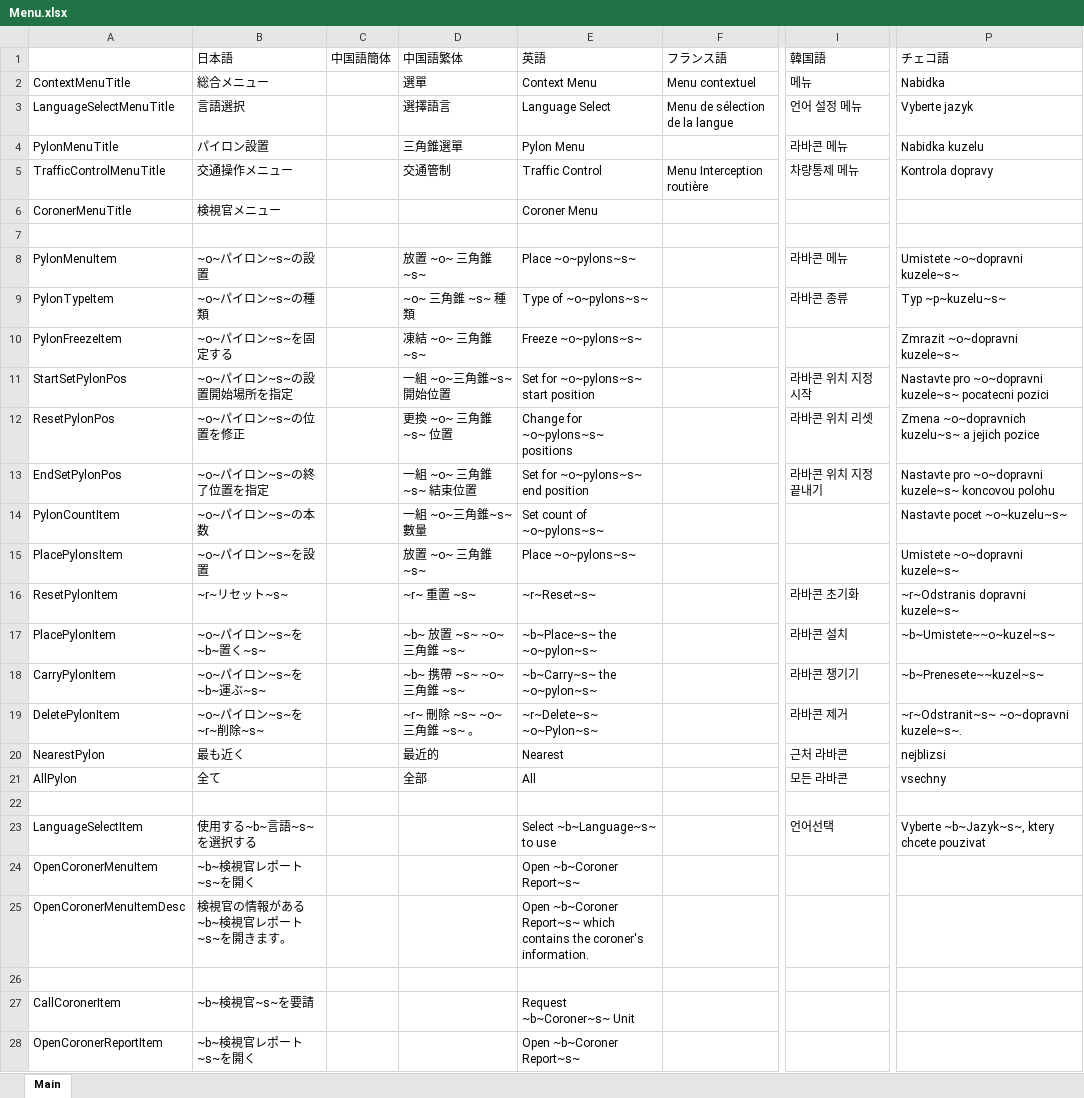
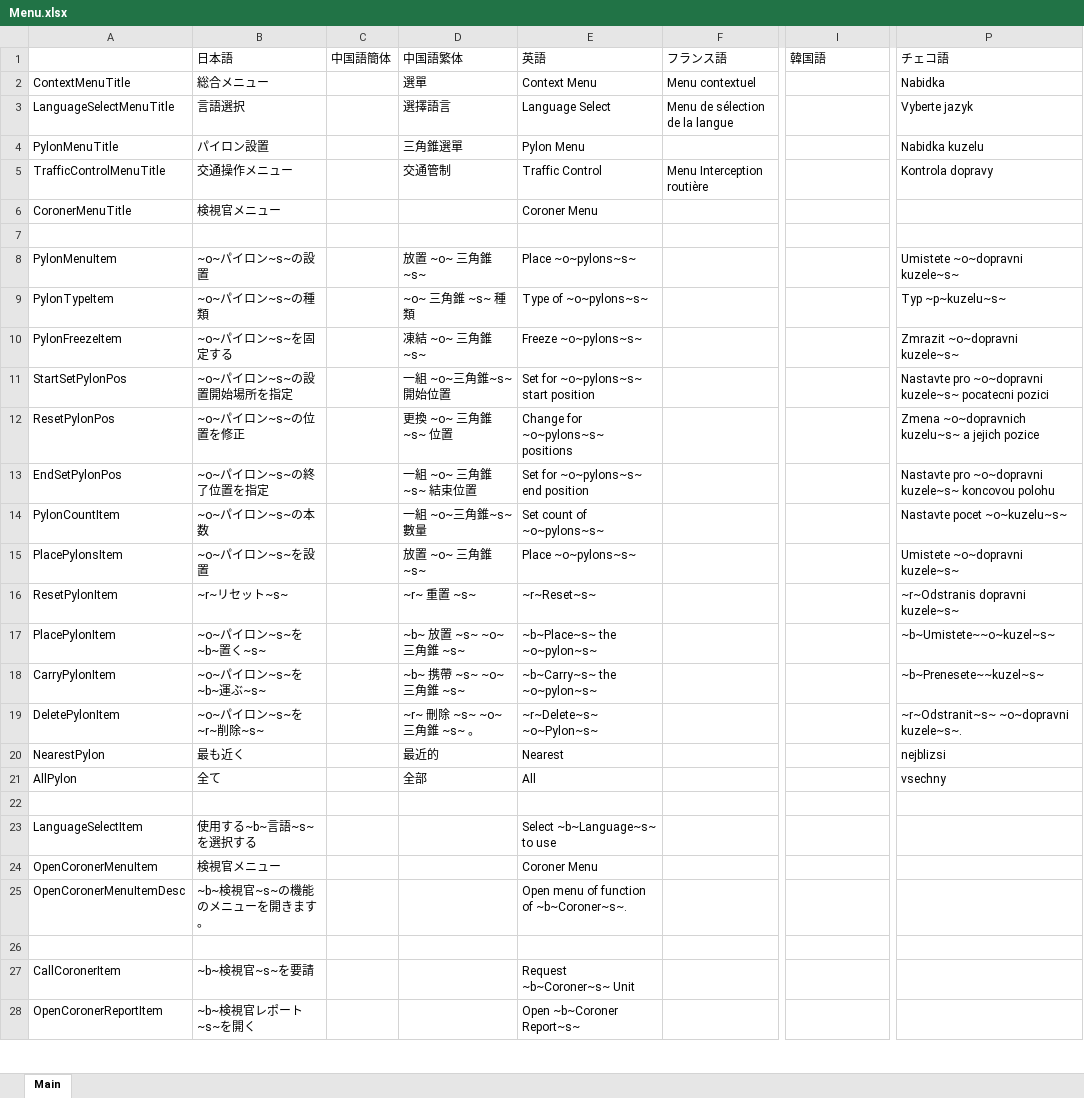
Before and after one commit to DekoKiyo/DekoKiyoPlugins, an Excel workbook: ja/Menu.xlsx, sheet Main, drawn as a sheet; only a part is shown, gaps mark what is left out; values as stored, in another font and other column widths than the file's, no borders; the diff covers the shown part only; the diff names each change by its address in the sheet, - before the commit and + after, or states it on an @@ line.

Commit message:
Update: %original_file_name% File from Crowdin

```diff
--- a/ja/Menu.xlsx (sheet Main)
+++ b/ja/Menu.xlsx (sheet Main)
-I2: 메뉴
+I2: (empty)
-I3: 언어 설정 메뉴
+I3: (empty)
-I4: 라바콘 메뉴
+I4: (empty)
-I5: 차량통제 메뉴
+I5: (empty)
-I8: 라바콘 메뉴
+I8: (empty)
-I9: 라바콘 종류
+I9: (empty)
-I11: 라바콘 위치 지정 시작
+I11: (empty)
-I12: 라바콘 위치 리셋
+I12: (empty)
-I13: 라바콘 위치 지정 끝내기
+I13: (empty)
-I16: 라바콘 초기화
+I16: (empty)
-I17: 라바콘 설치
+I17: (empty)
-I18: 라바콘 챙기기
+I18: (empty)
-I19: 라바콘 제거
+I19: (empty)
-I20: 근처 라바콘
+I20: (empty)
-I21: 모든 라바콘
+I21: (empty)
-I23: 언어선택
+I23: (empty)
-P23: Vyberte ~b~Jazyk~s~, ktery chcete pouzivat
+P23: (empty)
-B24: ~b~検視官レポート~s~を開く
+B24: 検視官メニュー
-E24: Open ~b~Coroner Report~s~
+E24: Coroner Menu
-B25: 検視官の情報がある~b~検視官レポート~s~を開きます。
+B25: ~b~検視官~s~の機能のメニューを開きます。
-E25: Open ~b~Coroner Report~s~ which contains the coroner's information.
+E25: Open menu of function of ~b~Coroner~s~.
```
Also changed, not shown: 2 edited cells elsewhere in this sheet.
